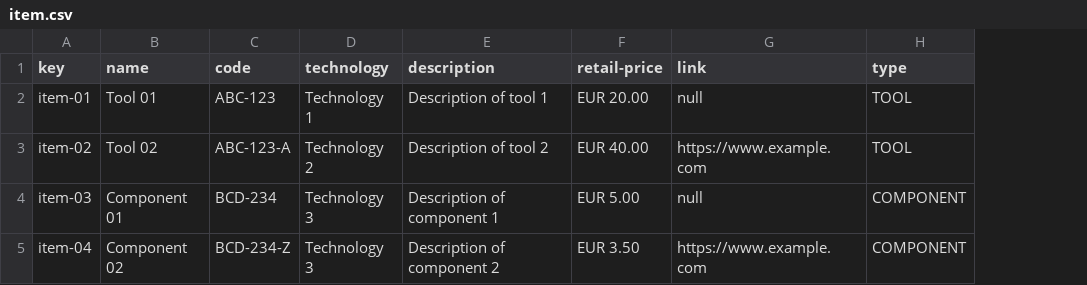
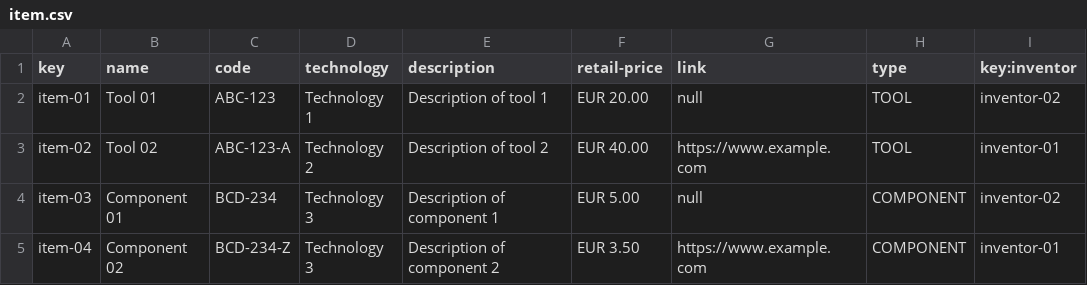
Before and after one commit to marinaramirofde/Acme-Toolkits, a CSV file: src/main/webapp/WEB-INF/resources/sample-data/item.csv, drawn as a sheet; the diff names each change by its address in the sheet, - before the commit and + after, or states it on an @@ line.

```diff
--- a/src/main/webapp/WEB-INF/resources/sample-data/item.csv
+++ b/src/main/webapp/WEB-INF/resources/sample-data/item.csv
+column I (key:inventor), rows 2-5: inventor-02 | inventor-01 | inventor-02 | inventor-01
```
Also changed, not shown: 17 other files.
